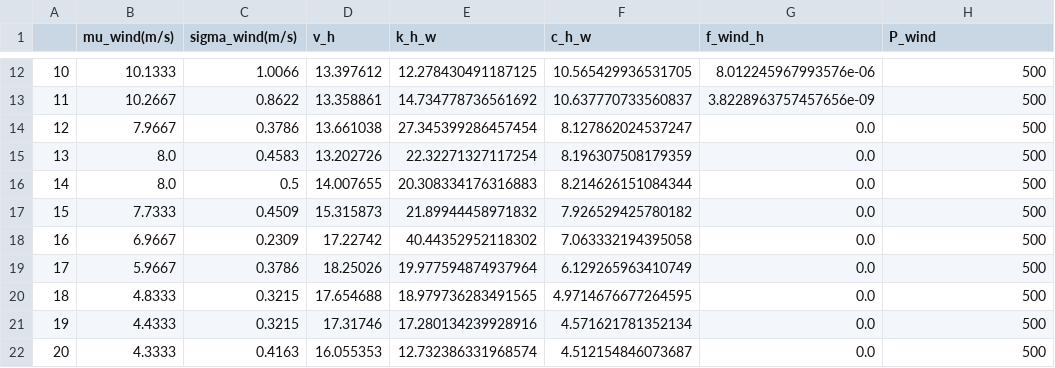
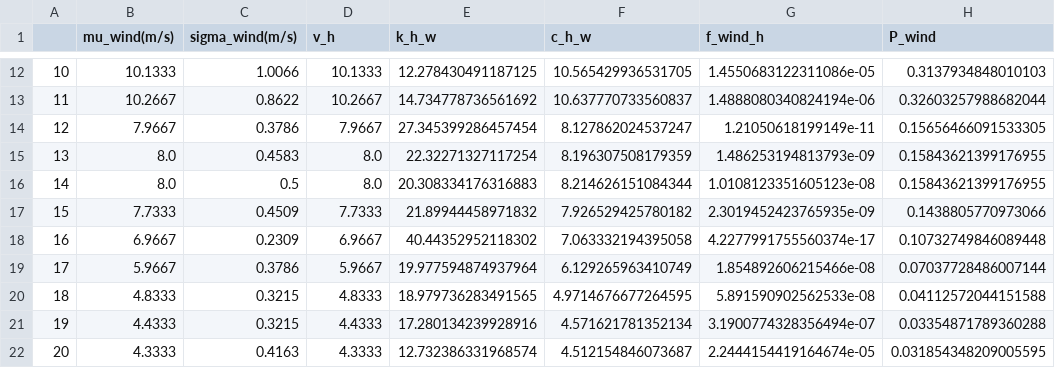
Before and after one commit to hexen4/powersystemRL, a CSV file: data/derived/wt_profile.csv, drawn as a sheet; only a part is shown, gaps mark what is left out; the diff covers the shown part only.

```diff
--- a/data/derived/wt_profile.csv
+++ b/data/derived/wt_profile.csv
@@ -12,11 +12,11 @@
-10,10.1333,1.0066,13.397612,12.278430491187125,10.565429936531705,8.012245967993576e-06,500
-11,10.2667,0.8622,13.358861,14.734778736561692,10.637770733560837,3.8228963757457656e-09,500
-12,7.9667,0.3786,13.661038,27.345399286457454,8.127862024537247,0.0,500
-13,8.0,0.4583,13.202726,22.32271327117254,8.196307508179359,0.0,500
-14,8.0,0.5,14.007655,20.308334176316883,8.214626151084344,0.0,500
-15,7.7333,0.4509,15.315873,21.89944458971832,7.926529425780182,0.0,500
-16,6.9667,0.2309,17.22742,40.44352952118302,7.063332194395058,0.0,500
-17,5.9667,0.3786,18.25026,19.977594874937964,6.129265963410749,0.0,500
-18,4.8333,0.3215,17.654688,18.979736283491565,4.9714676677264595,0.0,500
-19,4.4333,0.3215,17.31746,17.280134239928916,4.571621781352134,0.0,500
-20,4.3333,0.4163,16.055353,12.732386331968574,4.512154846073687,0.0,500
+10,10.1333,1.0066,10.1333,12.278430491187125,10.565429936531705,1.4550683122311086e-05,0.3137934848010103
+11,10.2667,0.8622,10.2667,14.734778736561692,10.637770733560837,1.4888080340824194e-06,0.32603257988682044
+12,7.9667,0.3786,7.9667,27.345399286457454,8.127862024537247,1.21050618199149e-11,0.15656466091533305
+13,8.0,0.4583,8.0,22.32271327117254,8.196307508179359,1.486253194813793e-09,0.15843621399176955
+14,8.0,0.5,8.0,20.308334176316883,8.214626151084344,1.0108123351605123e-08,0.15843621399176955
+15,7.7333,0.4509,7.7333,21.89944458971832,7.926529425780182,2.3019452423765935e-09,0.1438805770973066
+16,6.9667,0.2309,6.9667,40.44352952118302,7.063332194395058,4.2277991755560374e-17,0.10732749846089448
+17,5.9667,0.3786,5.9667,19.977594874937964,6.129265963410749,1.854892606215466e-08,0.07037728486007144
+18,4.8333,0.3215,4.8333,18.979736283491565,4.9714676677264595,5.891590902562533e-08,0.04112572044151588
+19,4.4333,0.3215,4.4333,17.280134239928916,4.571621781352134,3.1900774328356494e-07,0.03354871789360288
+20,4.3333,0.4163,4.3333,12.732386331968574,4.512154846073687,2.2444154419164674e-05,0.031854348209005595
```
Also changed, not shown: 39 edited cells elsewhere in this file, data/derived/normalised.csv, data/derived/pv_profile.csv, 8 other files.
